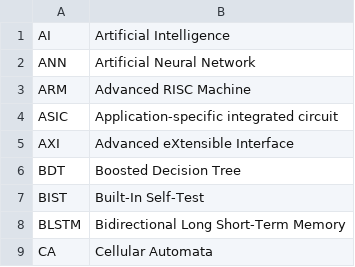
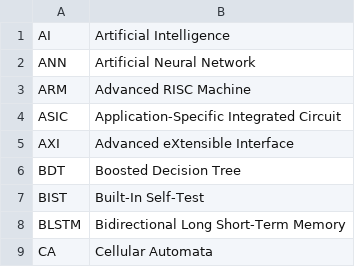
Before and after one commit to jtplaarj/acronyms, a CSV file: acronyms.csv, drawn as a sheet; only a part is shown.

Commit message:
fix(acronyms): typo

```diff
--- a/acronyms.csv
+++ b/acronyms.csv
@@ -3,3 +3,3 @@
 "ARM","Advanced RISC Machine"
-"ASIC","Application-specific integrated circuit"
+"ASIC","Application-Specific Integrated Circuit"
 "AXI","Advanced eXtensible Interface"
```
